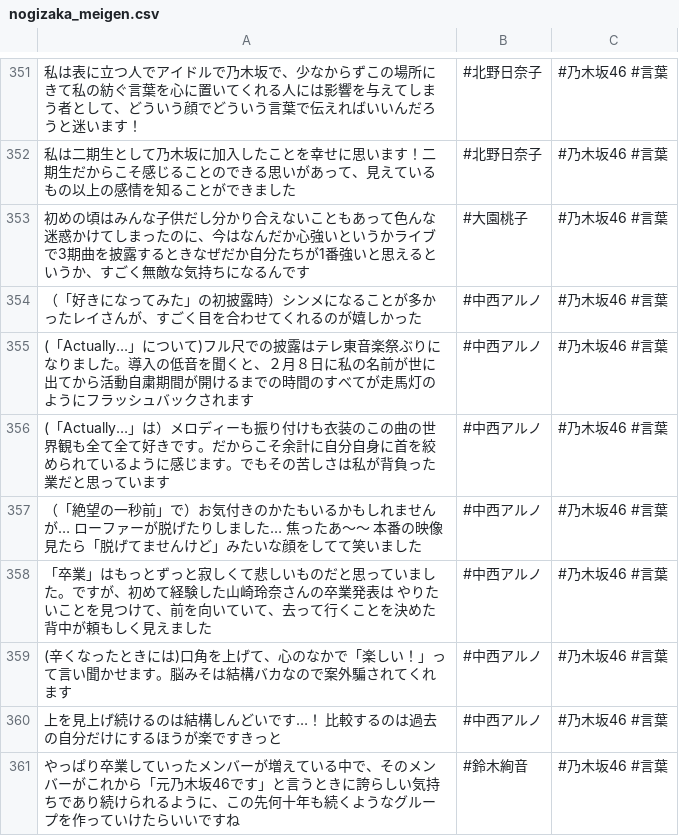
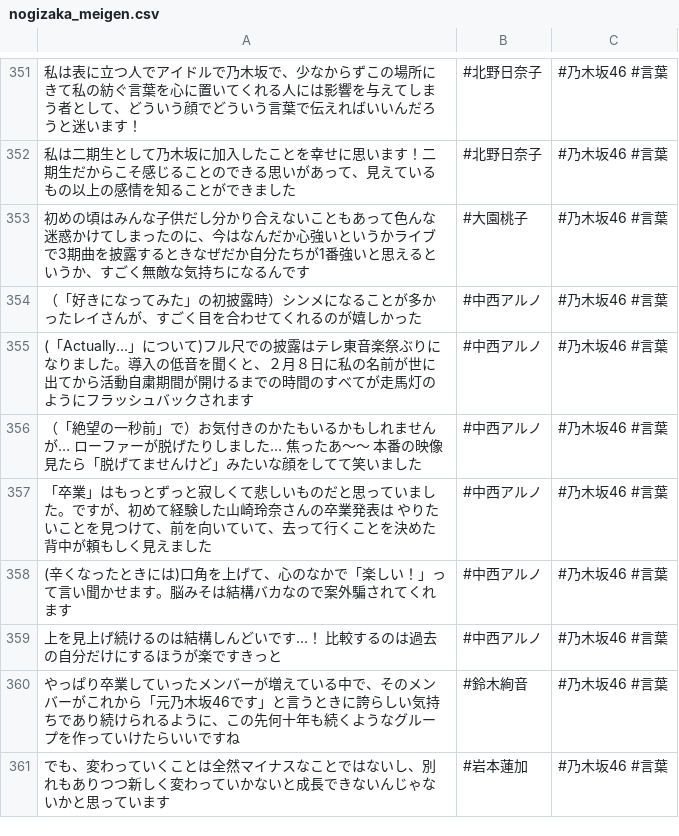
Before and after one commit to tonytani37/nogizaka46_live, a CSV file: nogizaka_meigen.csv, drawn as a sheet; only a part is shown, gaps mark what is left out; the shorter side is filled out with more unchanged rows; the diff names each change by its address in the sheet, - before the commit and + after, or states it on an @@ line.

Commit message:
2023/06/05 17:36

```diff
--- a/nogizaka_meigen.csv
+++ b/nogizaka_meigen.csv
-row 356: (「Actually…」は）メロディーも振り付けも衣装のこの曲の世界観も全て全て好きです。だからこそ余計に自分自身に首を絞められているように感じます。でもその苦しさは私が背負った業だと思っています | #中西アルノ | #乃木坂46 #言葉
```
